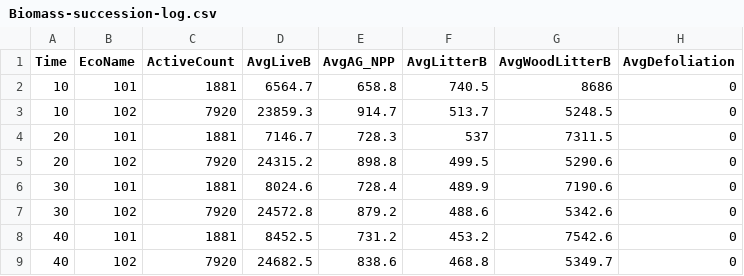
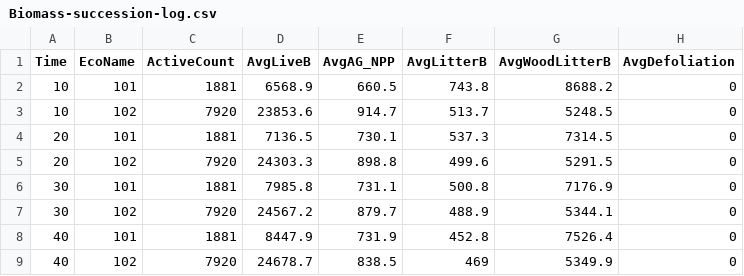
Before and after one commit to LANDIS-II-Foundation/Extension-Biomass-Succession, a CSV file: testings/CoreV7.0-BiomassSuccession6.0/Biomass-succession-log.csv, drawn as a sheet.

```diff
--- a/testings/CoreV7.0-BiomassSuccession6.0/Biomass-succession-log.csv
+++ b/testings/CoreV7.0-BiomassSuccession6.0/Biomass-succession-log.csv
@@ -1,9 +1,9 @@
 Time,EcoName,ActiveCount,AvgLiveB,AvgAG_NPP,AvgLitterB,AvgWoodLitterB,AvgDefoliation,
-10, 101, 1881, 6564.7, 658.8, 740.5, 8686, 0,
-10, 102, 7920, 23859.3, 914.7, 513.7, 5248.5, 0,
-20, 101, 1881, 7146.7, 728.3, 537, 7311.5, 0,
-20, 102, 7920, 24315.2, 898.8, 499.5, 5290.6, 0,
-30, 101, 1881, 8024.6, 728.4, 489.9, 7190.6, 0,
-30, 102, 7920, 24572.8, 879.2, 488.6, 5342.6, 0,
-40, 101, 1881, 8452.5, 731.2, 453.2, 7542.6, 0,
-40, 102, 7920, 24682.5, 838.6, 468.8, 5349.7, 0,
+10, 101, 1881, 6568.9, 660.5, 743.8, 8688.2, 0,
+10, 102, 7920, 23853.6, 914.7, 513.7, 5248.5, 0,
+20, 101, 1881, 7136.5, 730.1, 537.3, 7314.5, 0,
+20, 102, 7920, 24303.3, 898.8, 499.6, 5291.5, 0,
+30, 101, 1881, 7985.8, 731.1, 500.8, 7176.9, 0,
+30, 102, 7920, 24567.2, 879.7, 488.9, 5344.1, 0,
+40, 101, 1881, 8447.9, 731.9, 452.8, 7526.4, 0,
+40, 102, 7920, 24678.7, 838.5, 469, 5349.9, 0,
```
Also changed, not shown: 12 other files.
